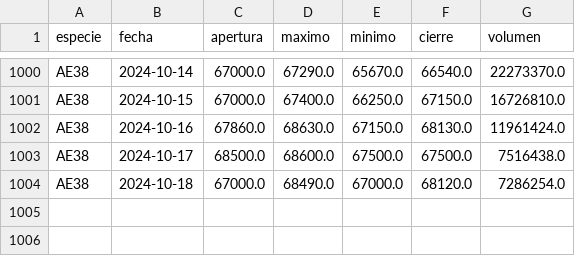
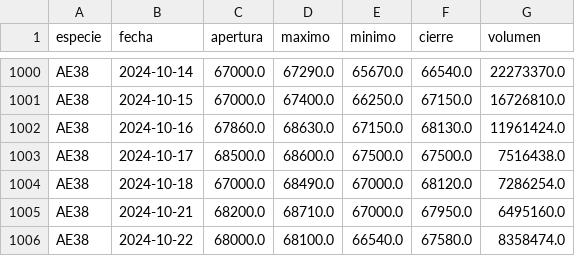
Before and after one commit to botjumbo/ratios-argy, a CSV file: docs/AE38.csv, drawn as a sheet; only a part is shown, gaps mark what is left out.

```diff
--- a/docs/AE38.csv
+++ b/docs/AE38.csv
@@ -1004 +1004,3 @@ AE38,2024-10-17,68500.0,68600.0,67500.0,67500.0,7516438.0
 AE38,2024-10-18,67000.0,68490.0,67000.0,68120.0,7286254.0
+AE38,2024-10-21,68200.0,68710.0,67000.0,67950.0,6495160.0
+AE38,2024-10-22,68000.0,68100.0,66540.0,67580.0,8358474.0
```
Also changed, not shown: docs/AL30.csv, docs/GD30.csv, 15 other files.
